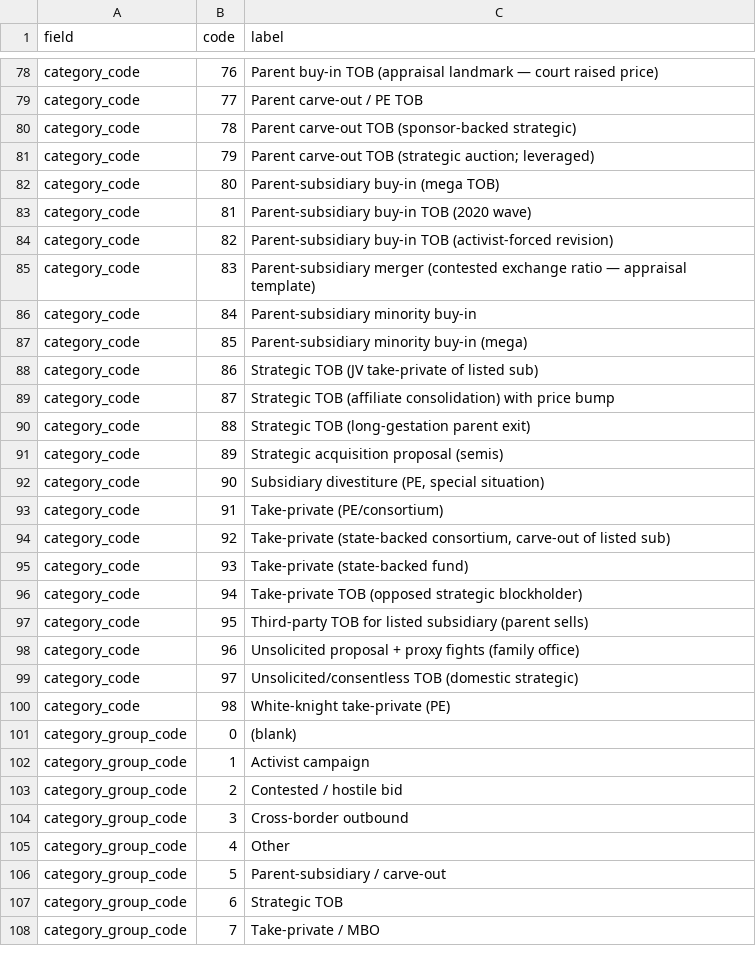
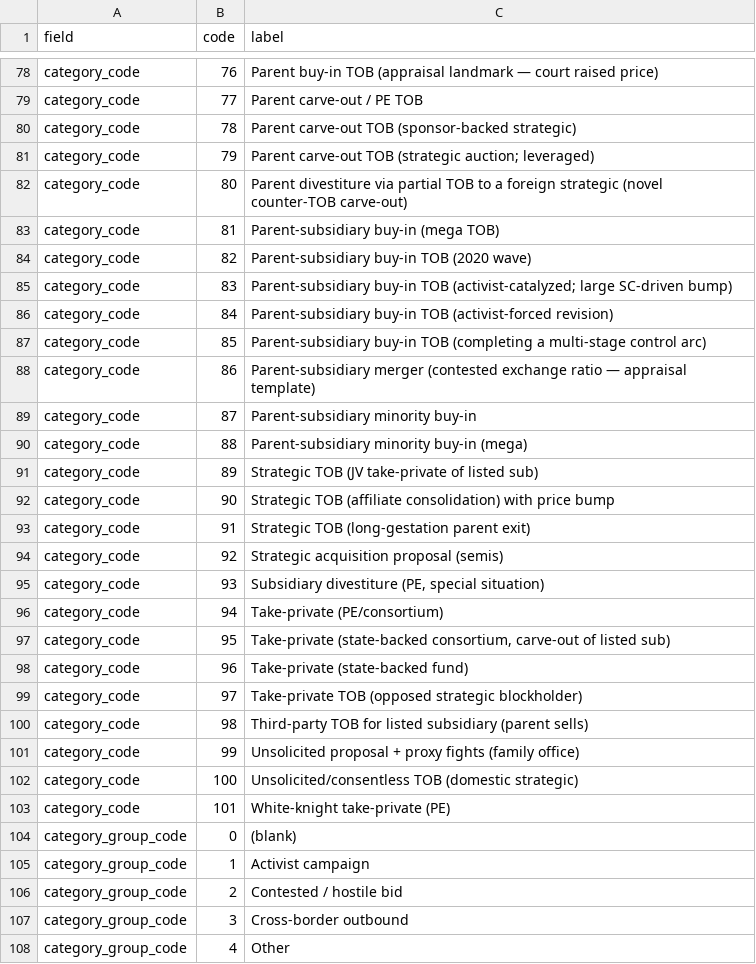
Before and after one commit to hliang852/vault, a CSV file: japan-ma/data/Japan_Codebook.csv, drawn as a sheet; only a part is shown, gaps mark what is left out; the shorter side is filled out with more unchanged rows.

```diff
--- a/japan-ma/data/Japan_Codebook.csv
+++ b/japan-ma/data/Japan_Codebook.csv
@@ -81,21 +81,24 @@ category_code,78,Parent carve-out TOB (sponsor-backed strategic)
 category_code,79,Parent carve-out TOB (strategic auction; leveraged)
-category_code,80,Parent-subsidiary buy-in (mega TOB)
-category_code,81,Parent-subsidiary buy-in TOB (2020 wave)
-category_code,82,Parent-subsidiary buy-in TOB (activist-forced revision)
-category_code,83,Parent-subsidiary merger (contested exchange ratio — appraisal template)
-category_code,84,Parent-subsidiary minority buy-in
-category_code,85,Parent-subsidiary minority buy-in (mega)
-category_code,86,Strategic TOB (JV take-private of listed sub)
-category_code,87,Strategic TOB (affiliate consolidation) with price bump
-category_code,88,Strategic TOB (long-gestation parent exit)
-category_code,89,Strategic acquisition proposal (semis)
-category_code,90,"Subsidiary divestiture (PE, special situation)"
-category_code,91,Take-private (PE/consortium)
-category_code,92,"Take-private (state-backed consortium, carve-out of listed sub)"
-category_code,93,Take-private (state-backed fund)
-category_code,94,Take-private TOB (opposed strategic blockholder)
-category_code,95,Third-party TOB for listed subsidiary (parent sells)
-category_code,96,Unsolicited proposal + proxy fights (family office)
-category_code,97,Unsolicited/consentless TOB (domestic strategic)
-category_code,98,White-knight take-private (PE)
+category_code,80,Parent divestiture via partial TOB to a foreign strategic (novel counter-TOB carve-out)
+category_code,81,Parent-subsidiary buy-in (mega TOB)
+category_code,82,Parent-subsidiary buy-in TOB (2020 wave)
+category_code,83,Parent-subsidiary buy-in TOB (activist-catalyzed; large SC-driven bump)
+category_code,84,Parent-subsidiary buy-in TOB (activist-forced revision)
+category_code,85,Parent-subsidiary buy-in TOB (completing a multi-stage control arc)
+category_code,86,Parent-subsidiary merger (contested exchange ratio — appraisal template)
+category_code,87,Parent-subsidiary minority buy-in
+category_code,88,Parent-subsidiary minority buy-in (mega)
+category_code,89,Strategic TOB (JV take-private of listed sub)
+category_code,90,Strategic TOB (affiliate consolidation) with price bump
+category_code,91,Strategic TOB (long-gestation parent exit)
+category_code,92,Strategic acquisition proposal (semis)
+category_code,93,"Subsidiary divestiture (PE, special situation)"
+category_code,94,Take-private (PE/consortium)
+category_code,95,"Take-private (state-backed consortium, carve-out of listed sub)"
+category_code,96,Take-private (state-backed fund)
+category_code,97,Take-private TOB (opposed strategic blockholder)
+category_code,98,Third-party TOB for listed subsidiary (parent sells)
+category_code,99,Unsolicited proposal + proxy fights (family office)
+category_code,100,Unsolicited/consentless TOB (domestic strategic)
+category_code,101,White-knight take-private (PE)
 category_group_code,0,(blank)
```
Also changed, not shown: japan-ma/data/Japan_new.csv, 16 other files.
